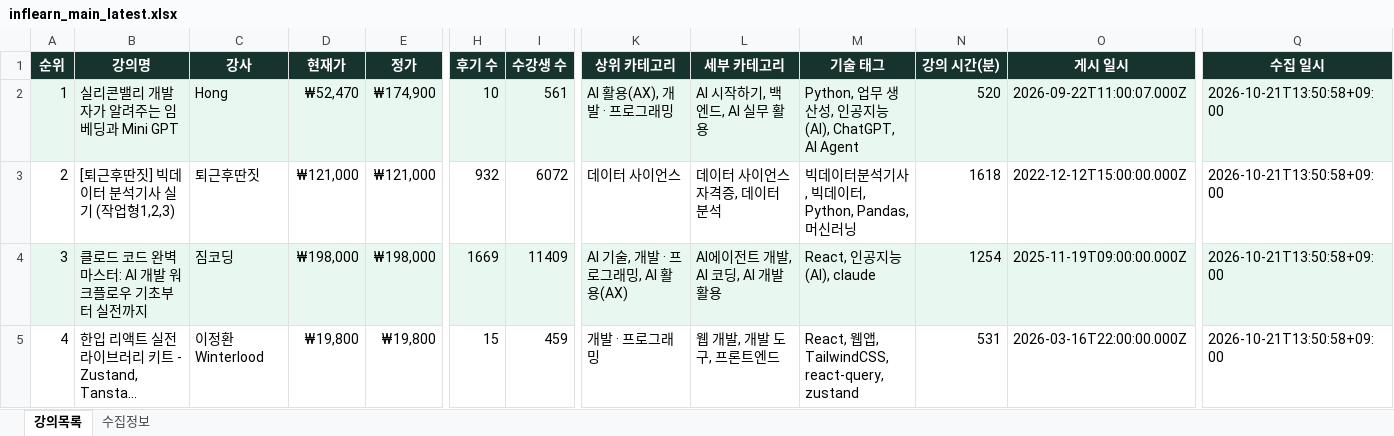
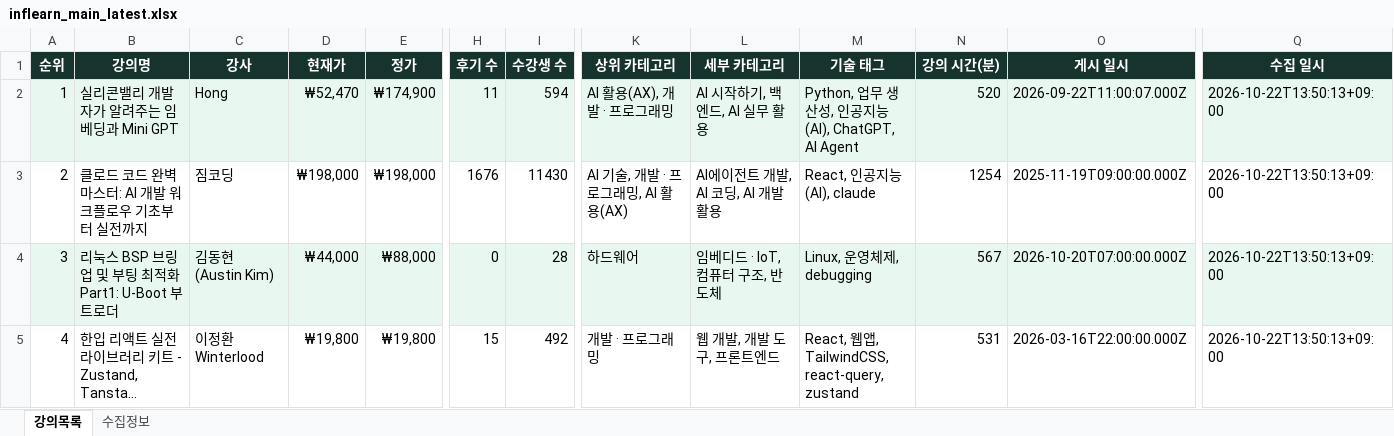
Before and after one commit to DongsooJung/dongsoojung.github.io, an Excel workbook: inflearn/output/inflearn_main_latest.xlsx, sheet 강의목록, drawn as a sheet; only a part is shown, gaps mark what is left out; long unchanged cells end in …; values as stored, in another font and other column widths than the file's, no borders; the diff covers the shown part only; the diff names each change by its address in the sheet, - before the commit and + after, or states it on an @@ line.

```diff
--- a/inflearn/output/inflearn_main_latest.xlsx (sheet 강의목록)
+++ b/inflearn/output/inflearn_main_latest.xlsx (sheet 강의목록)
-H2 (후기 수): 10
+H2 (후기 수): 11
-I2 (수강생 수): 561
+I2 (수강생 수): 594
-Q2:Q5 (수집 일시): 2026-10-21T13:50:58+09:00
+Q2:Q5 (수집 일시): 2026-10-22T13:50:13+09:00
-B3 (강의명): [퇴근후딴짓] 빅데이터 분석기사 실기 (작업형1,2,3)
+B3 (강의명): 클로드 코드 완벽 마스터: AI 개발 워크플로우 기초부터 실전까지
-C3 (강사): 퇴근후딴짓
+C3 (강사): 짐코딩
-D3 (현재가): ₩121,000
+D3 (현재가): ₩198,000
-E3 (정가): ₩121,000
+E3 (정가): ₩198,000
-H3 (후기 수): 932
+H3 (후기 수): 1676
-I3 (수강생 수): 6072
+I3 (수강생 수): 11430
-K3 (상위 카테고리): 데이터 사이언스
+K3 (상위 카테고리): AI 기술, 개발 · 프로그래밍, AI 활용(AX)
-L3 (세부 카테고리): 데이터 사이언스 자격증, 데이터 분석
+L3 (세부 카테고리): AI에이전트 개발, AI 코딩, AI 개발 활용
-M3 (기술 태그): 빅데이터분석기사, 빅데이터, Python, Pandas, 머신러닝
+M3 (기술 태그): React, 인공지능(AI), claude
-N3 (강의 시간(분)): 1618
+N3 (강의 시간(분)): 1254
-O3 (게시 일시): 2022-12-12T15:00:00.000Z
+O3 (게시 일시): 2025-11-19T09:00:00.000Z
-B4 (강의명): 클로드 코드 완벽 마스터: AI 개발 워크플로우 기초부터 실전까지
+B4 (강의명): 리눅스 BSP 브링업 및 부팅 최적화 Part1: U-Boot 부트로더
-C4 (강사): 짐코딩
+C4 (강사): 김동현 (Austin Kim)
-D4 (현재가): ₩198,000
+D4 (현재가): ₩44,000
-E4 (정가): ₩198,000
+E4 (정가): ₩88,000
-H4 (후기 수): 1669
+H4 (후기 수): 0
-I4 (수강생 수): 11409
+I4 (수강생 수): 28
-K4 (상위 카테고리): AI 기술, 개발 · 프로그래밍, AI 활용(AX)
+K4 (상위 카테고리): 하드웨어
-L4 (세부 카테고리): AI에이전트 개발, AI 코딩, AI 개발 활용
+L4 (세부 카테고리): 임베디드 · IoT, 컴퓨터 구조, 반도체
-M4 (기술 태그): React, 인공지능(AI), claude
+M4 (기술 태그): Linux, 운영체제, debugging
-N4 (강의 시간(분)): 1254
+N4 (강의 시간(분)): 567
-O4 (게시 일시): 2025-11-19T09:00:00.000Z
+O4 (게시 일시): 2026-10-20T07:00:00.000Z
-I5 (수강생 수): 459
+I5 (수강생 수): 492
```
Also changed, not shown: 1441 edited cells elsewhere in this sheet, sheet 수집정보, 4 other files.
